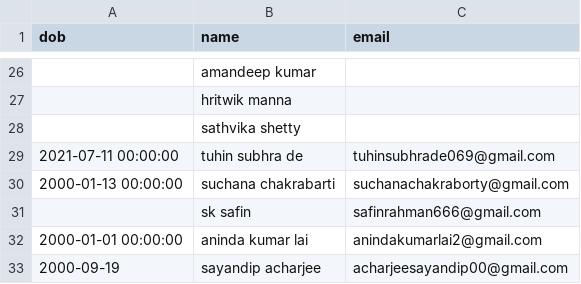
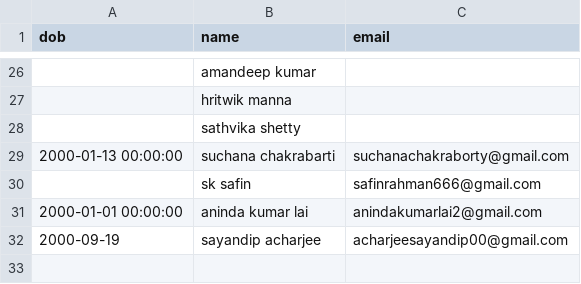
Before and after one commit to Gituhin/Friends-Data, a CSV file: dob.csv, drawn as a sheet; only a part is shown, gaps mark what is left out.

Commit message:
Update dob.csv

```diff
--- a/dob.csv
+++ b/dob.csv
@@ -28,3 +28,2 @@ dob,name,email
 ,sathvika shetty,
-2021-07-11 00:00:00,tuhin subhra de,tuhinsubhrade069@gmail.com
 2000-01-13 00:00:00,suchana chakrabarti,suchanachakraborty@gmail.com
```
